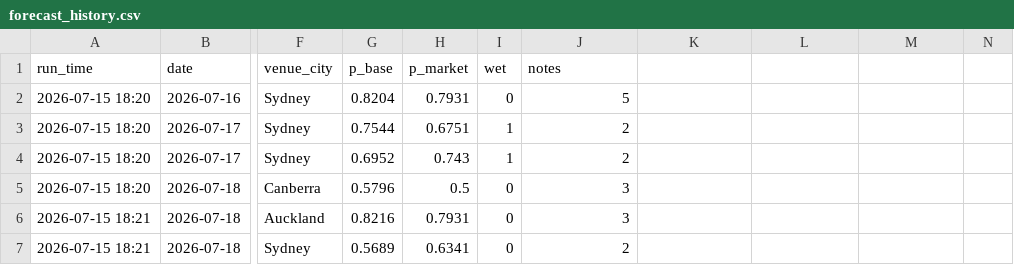
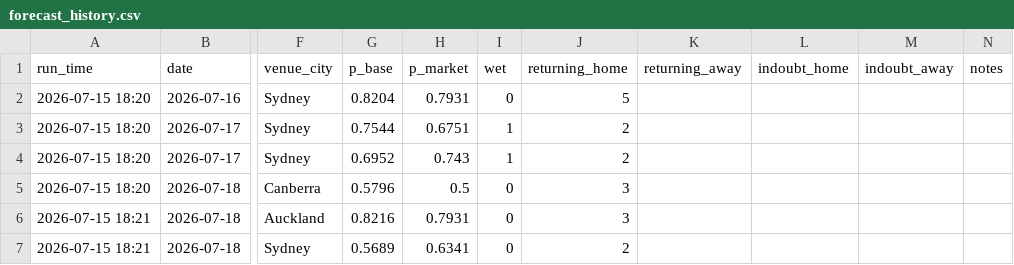
Before and after one commit to Mr-XMS/nrl-model, a CSV file: forecast_history.csv, drawn as a sheet; only a part is shown, gaps mark what is left out; the diff names each change by its address in the sheet, - before the commit and + after, or states it on an @@ line.

Commit message:
Update forecast_history.csv with new columns
Added new columns for returning teams and indoubt status.

```diff
--- a/forecast_history.csv
+++ b/forecast_history.csv
-J1: notes
+J1: returning_home
-K1: (empty)
+K1: returning_away
-L1: (empty)
+L1: indoubt_home
-M1: (empty)
+M1: indoubt_away
-N1: (empty)
+N1: notes
```
